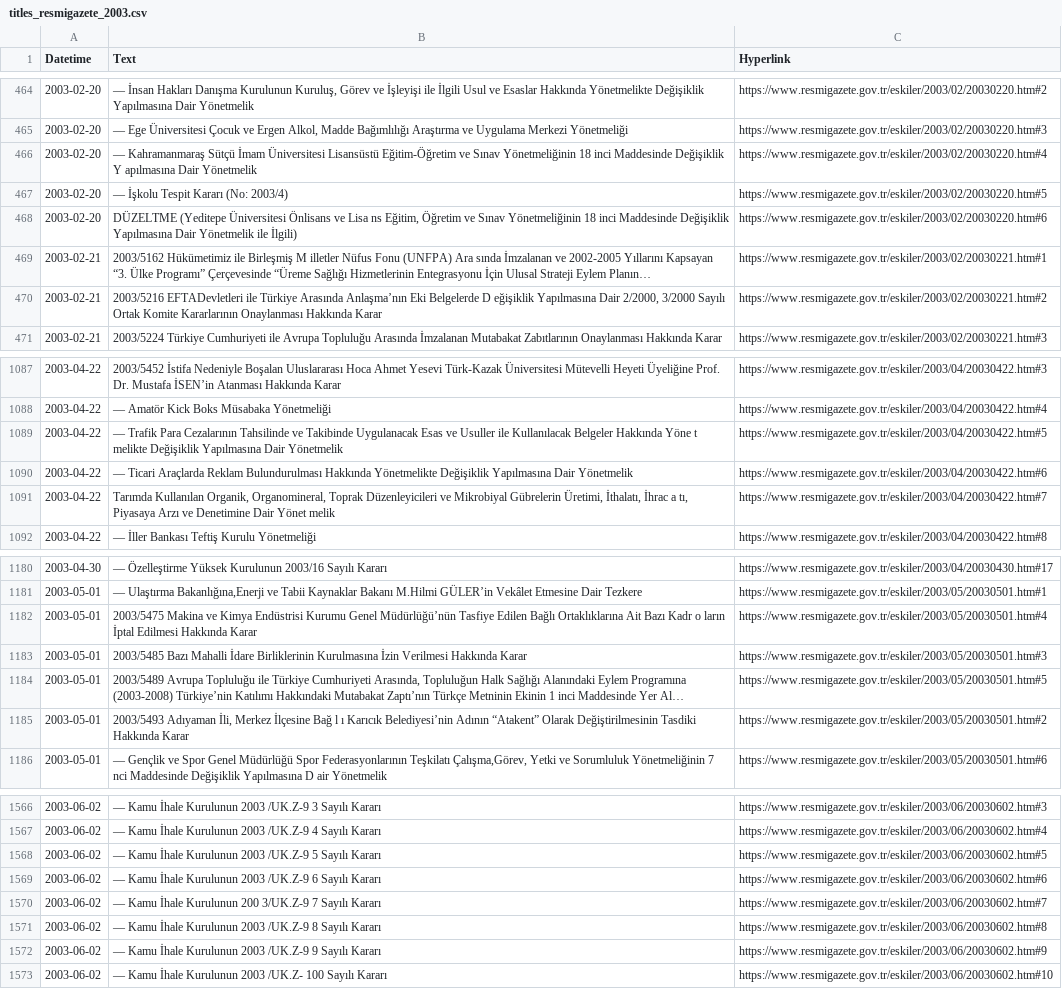
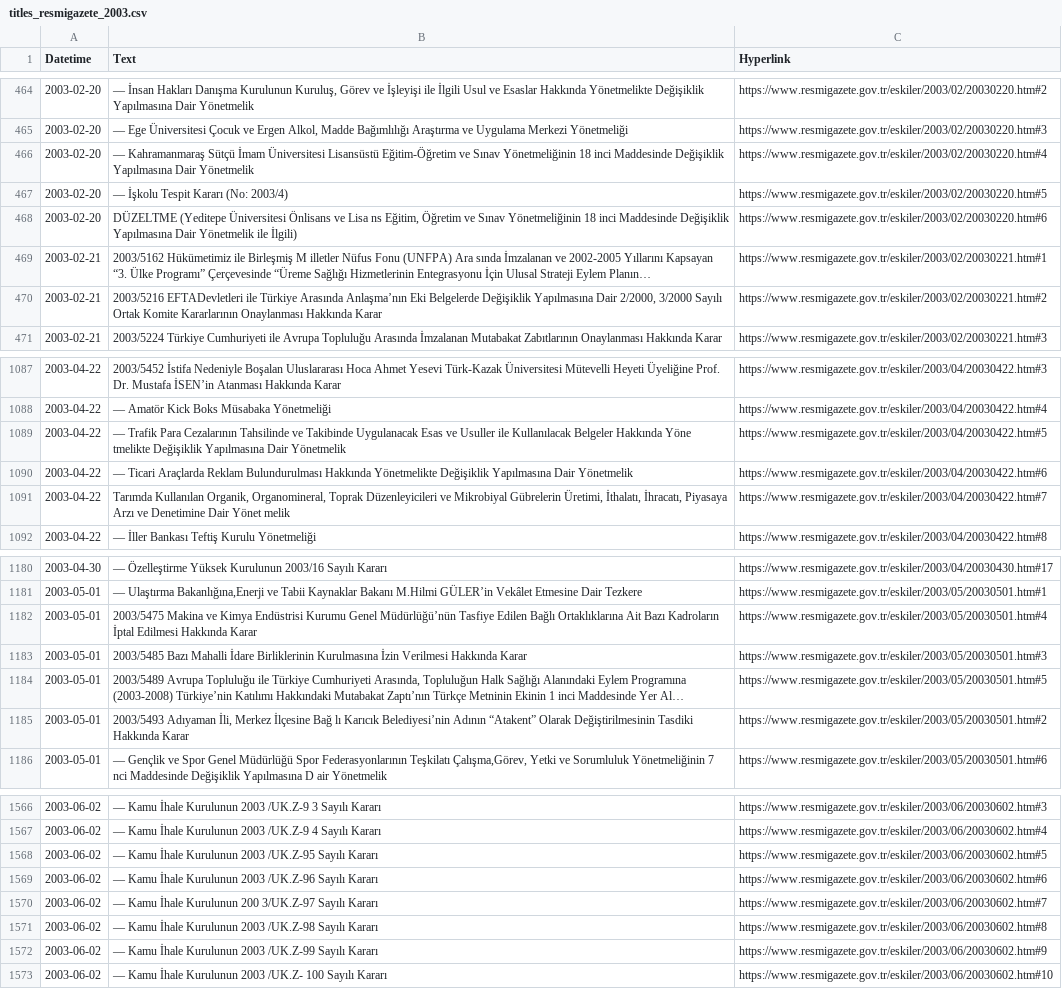
Before and after one commit to orhanakpinar/thesis_log, a CSV file: resmi_gazete/resmigazete_all/titles_resmigazete_2003.csv, drawn as a sheet; only a part is shown, gaps mark what is left out; long unchanged cells end in …; the diff covers the shown part only; the diff names each change by its address in the sheet, - before the commit and + after, or states it on an @@ line.

```diff
--- a/resmi_gazete/resmigazete_all/titles_resmigazete_2003.csv
+++ b/resmi_gazete/resmigazete_all/titles_resmigazete_2003.csv
-B466 (Text): …Maddesinde Değişiklik Y apılmasına Dair Yönetmelik
+B466 (Text): …Maddesinde Değişiklik Yapılmasına Dair Yönetmelik
-B470 (Text): …Eki Belgelerde D eğişiklik Yapılmasına Dair…
+B470 (Text): …Eki Belgelerde Değişiklik Yapılmasına Dair…
-B1089 (Text): …Hakkında Yöne t melikte Değişiklik Yapılmasına…
+B1089 (Text): …Hakkında Yöne tmelikte Değişiklik Yapılmasına…
-B1091 (Text): …Üretimi, İthalatı, İhrac a tı, Piyasaya Arzı…
+B1091 (Text): …Üretimi, İthalatı, İhracatı, Piyasaya Arzı…
-B1182 (Text): …Ait Bazı Kadr o ların İptal Edilmesi…
+B1182 (Text): …Ait Bazı Kadroların İptal Edilmesi…
-B1185 (Text): …İlçesine Bağ l ı Karıcık Belediyesi’nin…
+B1185 (Text): …İlçesine Bağ lı Karıcık Belediyesi’nin…
-B1568 (Text): …Kurulunun 2003 /UK.Z-9 5 Sayılı Kararı
+B1568 (Text): …Kurulunun 2003 /UK.Z-95 Sayılı Kararı
-B1569 (Text): …Kurulunun 2003 /UK.Z-9 6 Sayılı Kararı
+B1569 (Text): …Kurulunun 2003 /UK.Z-96 Sayılı Kararı
-B1570 (Text): …Kurulunun 200 3/UK.Z-9 7 Sayılı Kararı
+B1570 (Text): …Kurulunun 200 3/UK.Z-97 Sayılı Kararı
-B1571 (Text): …Kurulunun 2003 /UK.Z-9 8 Sayılı Kararı
+B1571 (Text): …Kurulunun 2003 /UK.Z-98 Sayılı Kararı
-B1572 (Text): …Kurulunun 2003 /UK.Z-9 9 Sayılı Kararı
+B1572 (Text): …Kurulunun 2003 /UK.Z-99 Sayılı Kararı
```
Also changed, not shown: 35 edited cells elsewhere in this file, resmi_gazete/resmigazete_all/titles_resmigazete_2000.csv, resmi_gazete/resmigazete_all/titles_resmigazete_2001.csv, 20 other files.
